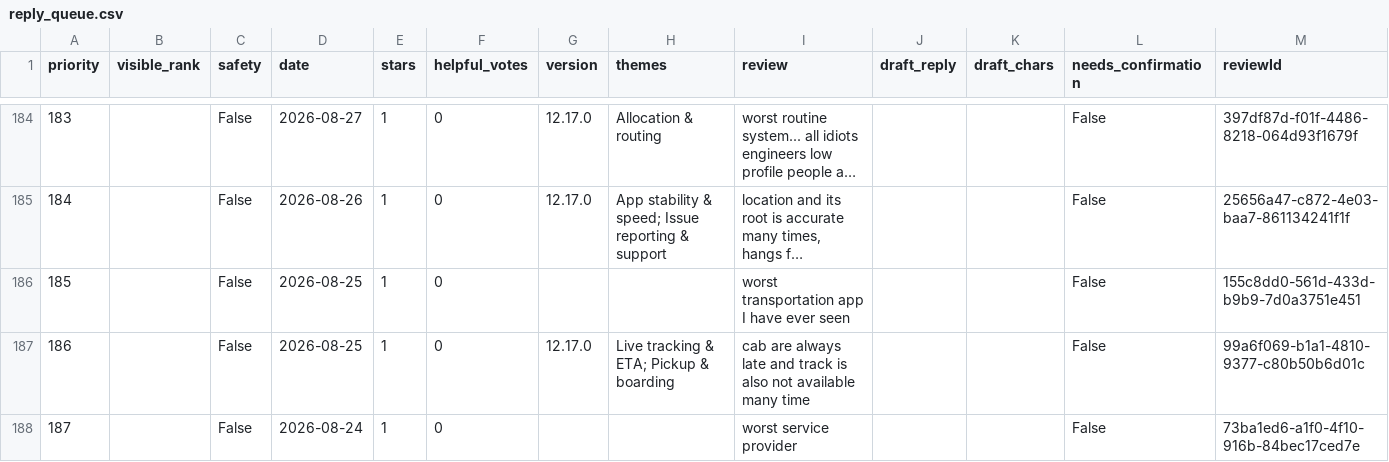
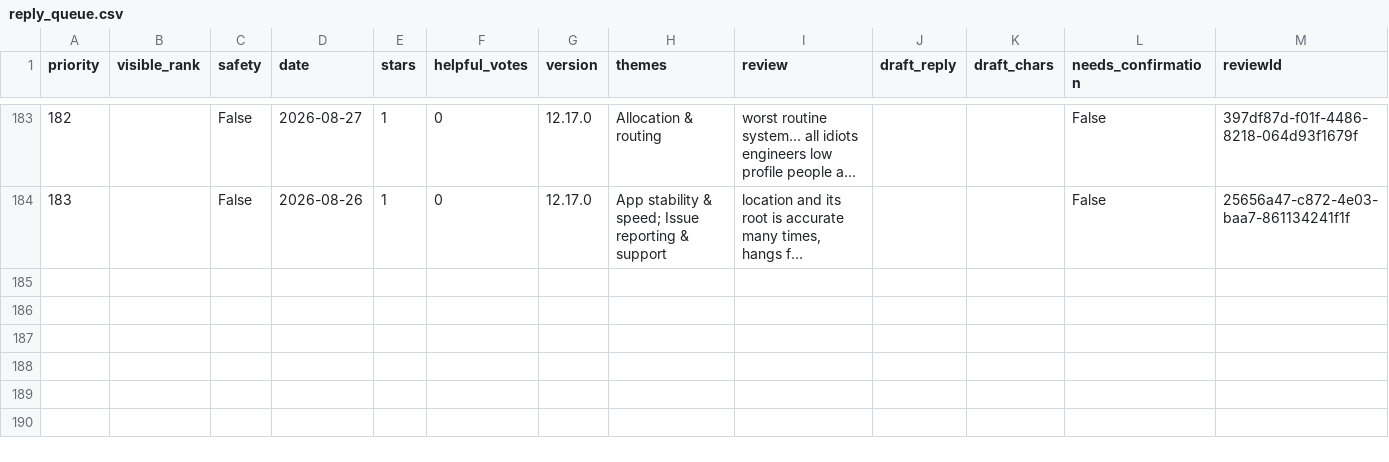
Before and after one commit to Abhijit-Kumar-GitHub/FDE-Case-Study--MoveInSync, a CSV file: docs/reply_queue.csv, drawn as a sheet; only a part is shown, gaps mark what is left out; long unchanged cells end in …; removed rows and columns are numbered as before the commit, all else as after; the diff covers the shown part only; the diff names each change by its address in the sheet, - before the commit and + after, or states it on an @@ line.

```diff
--- a/docs/reply_queue.csv
+++ b/docs/reply_queue.csv
@@ column A (priority) renumbered between rows 14 and 184 @@
-row 186: 185 |  | False | 2026-08-25 | 1 | 0 |  |  | worst transportation app I have ever seen |  |  | False | 155c8dd0-561d-433d-b9b9-7d0a3751e451
-row 187: 186 |  | False | 2026-08-25 | 1 | 0 | 12.17.0 | Live tracking & ETA; Pickup & boarding | cab are always late and track is also not available many time |  |  | False | 99a6f069-b1a1-4810-9377-c80b50b6d01c
-row 188: 187 |  | False | 2026-08-24 | 1 | 0 |  |  | worst service provider |  |  | False | 73ba1ed6-a1f0-4f10-916b-84bec17ced7e
```
Also changed, not shown: 2 added rows, 3 removed rows and 17 edited cells elsewhere in this file, data/raw/com.moveinsync.ets__most_relevant.csv, data/raw/com.routematic.employee.csv, 10 other files.
